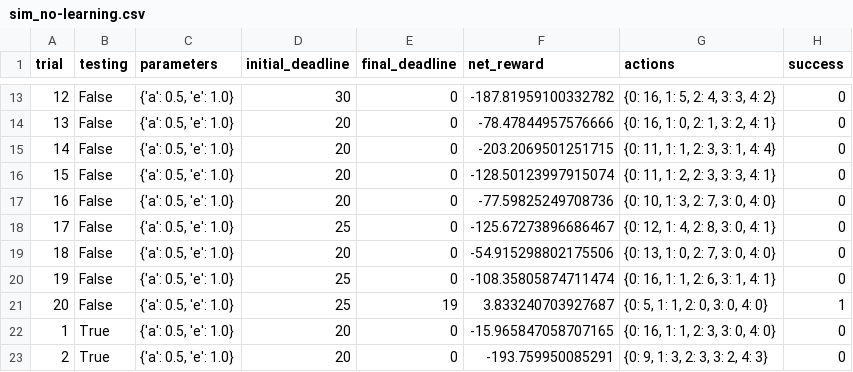
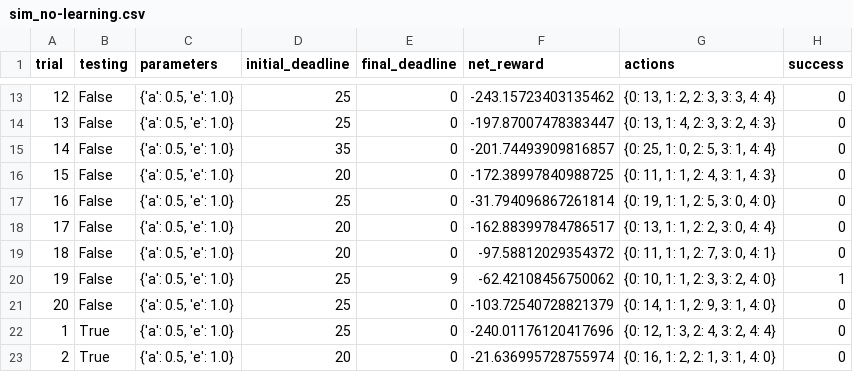
Before and after one commit to joelselvaraj/Udacity-MLND-Smartcab, a CSV file: logs/sim_no-learning.csv, drawn as a sheet; only a part is shown, gaps mark what is left out; the diff covers the shown part only.

```diff
--- a/logs/sim_no-learning.csv
+++ b/logs/sim_no-learning.csv
@@ -13,11 +13,11 @@ trial,testing,parameters,initial_deadline,final_deadline,net_reward,actions,succ
-12,False,"{'a': 0.5, 'e': 1.0}",30,0,-187.81959100332782,"{0: 16, 1: 5, 2: 4, 3: 3, 4: 2}",0
-13,False,"{'a': 0.5, 'e': 1.0}",20,0,-78.47844957576666,"{0: 16, 1: 0, 2: 1, 3: 2, 4: 1}",0
-14,False,"{'a': 0.5, 'e': 1.0}",20,0,-203.2069501251715,"{0: 11, 1: 1, 2: 3, 3: 1, 4: 4}",0
-15,False,"{'a': 0.5, 'e': 1.0}",20,0,-128.50123997915074,"{0: 11, 1: 2, 2: 3, 3: 3, 4: 1}",0
-16,False,"{'a': 0.5, 'e': 1.0}",20,0,-77.59825249708736,"{0: 10, 1: 3, 2: 7, 3: 0, 4: 0}",0
-17,False,"{'a': 0.5, 'e': 1.0}",25,0,-125.67273896686467,"{0: 12, 1: 4, 2: 8, 3: 0, 4: 1}",0
-18,False,"{'a': 0.5, 'e': 1.0}",20,0,-54.915298802175506,"{0: 13, 1: 0, 2: 7, 3: 0, 4: 0}",0
-19,False,"{'a': 0.5, 'e': 1.0}",25,0,-108.35805874711474,"{0: 16, 1: 1, 2: 6, 3: 1, 4: 1}",0
-20,False,"{'a': 0.5, 'e': 1.0}",25,19,3.833240703927687,"{0: 5, 1: 1, 2: 0, 3: 0, 4: 0}",1
-1,True,"{'a': 0.5, 'e': 1.0}",20,0,-15.965847058707165,"{0: 16, 1: 1, 2: 3, 3: 0, 4: 0}",0
-2,True,"{'a': 0.5, 'e': 1.0}",20,0,-193.759950085291,"{0: 9, 1: 3, 2: 3, 3: 2, 4: 3}",0
+12,False,"{'a': 0.5, 'e': 1.0}",25,0,-243.15723403135462,"{0: 13, 1: 2, 2: 3, 3: 3, 4: 4}",0
+13,False,"{'a': 0.5, 'e': 1.0}",25,0,-197.87007478383447,"{0: 13, 1: 4, 2: 3, 3: 2, 4: 3}",0
+14,False,"{'a': 0.5, 'e': 1.0}",35,0,-201.74493909816857,"{0: 25, 1: 0, 2: 5, 3: 1, 4: 4}",0
+15,False,"{'a': 0.5, 'e': 1.0}",20,0,-172.38997840988725,"{0: 11, 1: 1, 2: 4, 3: 1, 4: 3}",0
+16,False,"{'a': 0.5, 'e': 1.0}",25,0,-31.794096867261814,"{0: 19, 1: 1, 2: 5, 3: 0, 4: 0}",0
+17,False,"{'a': 0.5, 'e': 1.0}",20,0,-162.88399784786517,"{0: 13, 1: 1, 2: 2, 3: 0, 4: 4}",0
+18,False,"{'a': 0.5, 'e': 1.0}",20,0,-97.58812029354372,"{0: 11, 1: 1, 2: 7, 3: 0, 4: 1}",0
+19,False,"{'a': 0.5, 'e': 1.0}",25,9,-62.42108456750062,"{0: 10, 1: 1, 2: 3, 3: 2, 4: 0}",1
+20,False,"{'a': 0.5, 'e': 1.0}",25,0,-103.72540728821379,"{0: 14, 1: 1, 2: 9, 3: 1, 4: 0}",0
+1,True,"{'a': 0.5, 'e': 1.0}",25,0,-240.01176120417696,"{0: 12, 1: 3, 2: 4, 3: 2, 4: 4}",0
+2,True,"{'a': 0.5, 'e': 1.0}",20,0,-21.636995728755974,"{0: 16, 1: 2, 2: 1, 3: 1, 4: 0}",0
```
Also changed, not shown: 57 edited cells elsewhere in this file, logs/sim_default-learning.csv, logs/sim_improved-learning.csv, 8 other files.
